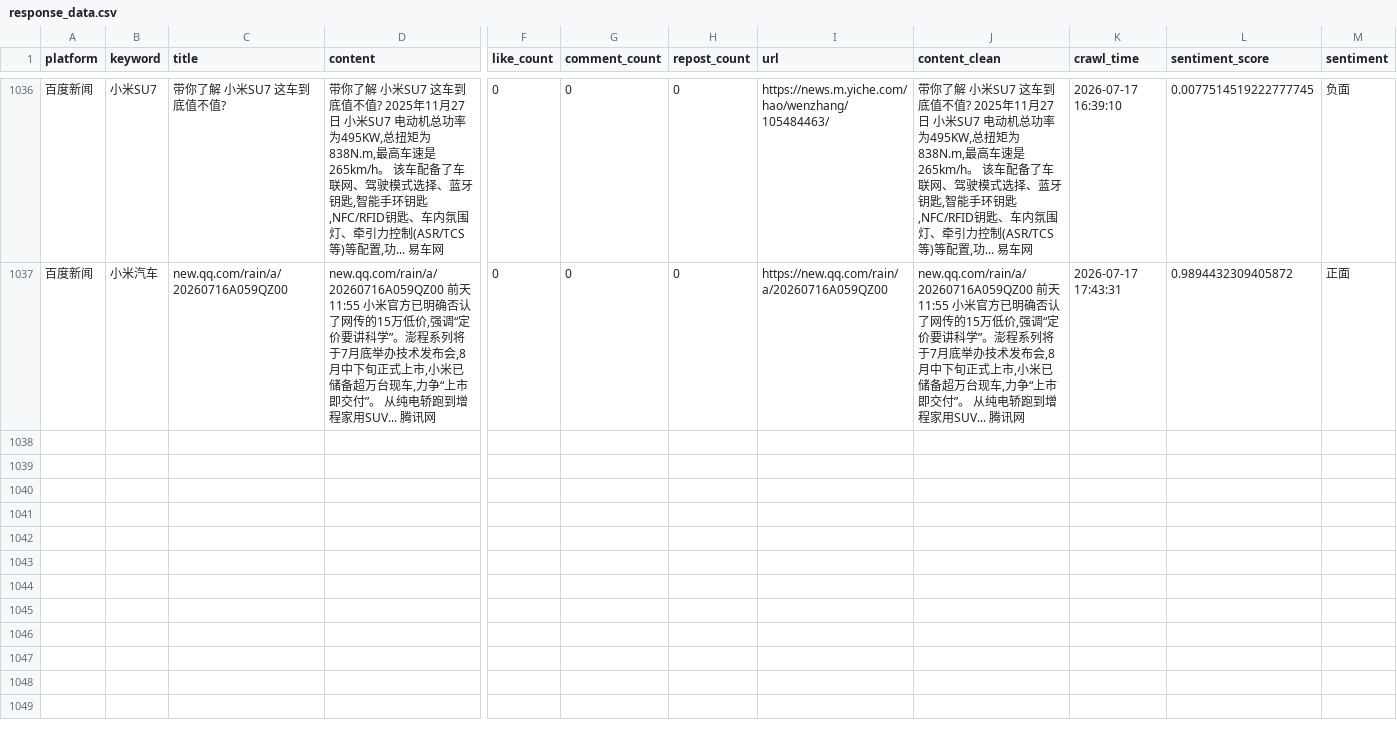
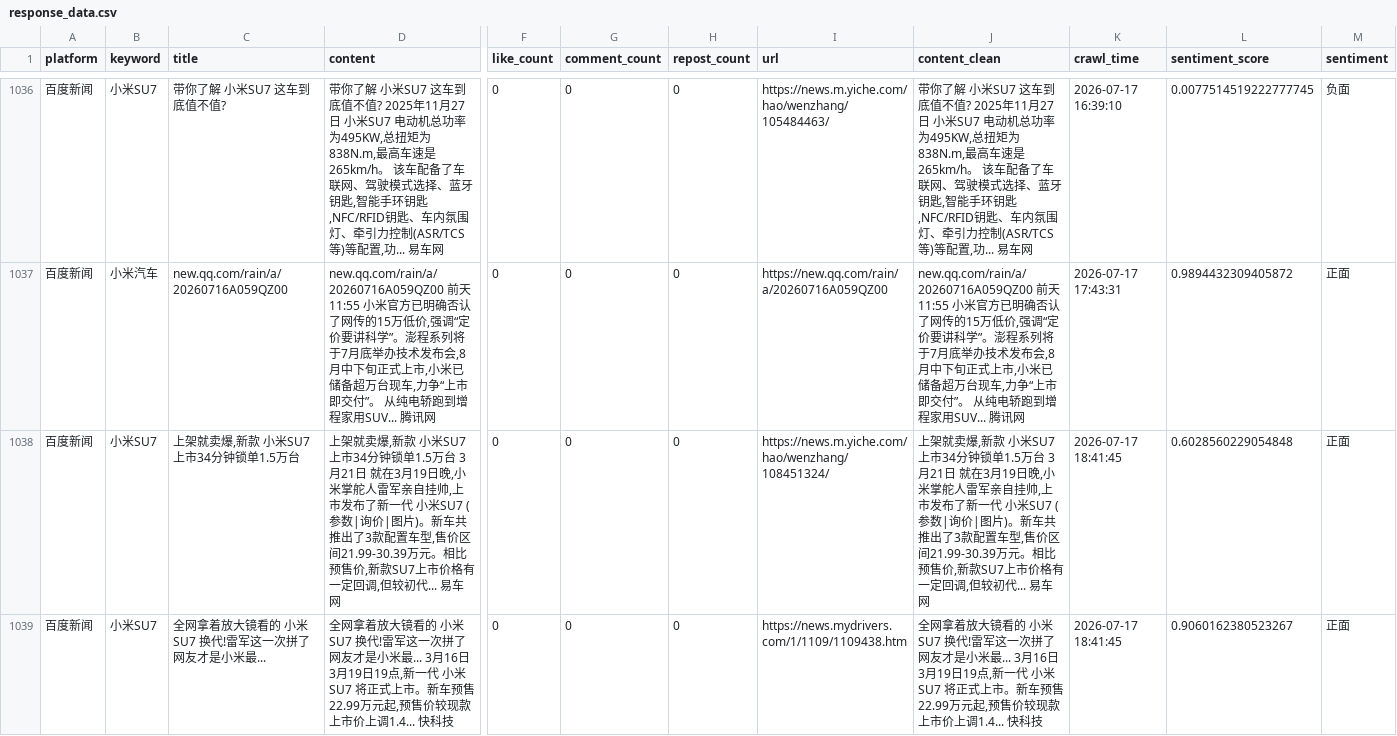
Before and after one commit to falaowang328-ux/xiaomi-opinion-system, a CSV file: data/response_data.csv, drawn as a sheet; only a part is shown, gaps mark what is left out; rows hold the shown columns only; the diff covers the shown part only; the diff names each change by its address in the sheet, - before the commit and + after, or states it on an @@ line.

```diff
--- a/data/response_data.csv
+++ b/data/response_data.csv
+row 1038: 百度新闻 | 小米SU7 | 上架就卖爆,新款 小米SU7 上市34分钟锁单1.5万台 | 上架就卖爆,新款 小米SU7 上市34分钟锁单1.5万台 3月21日 就在3月19日晚,小米掌舵人雷军亲自挂帅,上市发布了新一代 小米SU7 (参数|询价|图片)。新车共推出了3款配置车型,售价区间21.99-30.39万元。相比预售价,新款SU7上市价格有一定回调,但较初代... 易车网 | 0 | 0 | 0 | https://news.m.yiche.com/hao/wenzhang/108451324/ | 上架就卖爆,新款 小米SU7 上市34分钟锁单1.5万台 3月21日 就在3月19日晚,小米掌舵人雷军亲自挂帅,上市发布了新一代 小米SU7 (参数|询价|图片)。新车共推出了3款配置车型,售价区间21.99-30.39万元。相比预售价,新款SU7上市价格有一定回调,但较初代... 易车网 | 2026-07-17 18:41:45 | 0.6028560229054848 | 正面
+row 1039: 百度新闻 | 小米SU7 | 全网拿着放大镜看的 小米SU7 换代!雷军这一次拼了 网友才是小米最... | 全网拿着放大镜看的 小米SU7 换代!雷军这一次拼了 网友才是小米最... 3月16日 3月19日19点,新一代 小米SU7 将正式上市。新车预售22.99万元起,预售价较现款上市价上调1.4... 快科技 | 0 | 0 | 0 | https://news.mydrivers.com/1/1109/1109438.htm | 全网拿着放大镜看的 小米SU7 换代!雷军这一次拼了 网友才是小米最... 3月16日 3月19日19点,新一代 小米SU7 将正式上市。新车预售22.99万元起,预售价较现款上市价上调1.4... 快科技 | 2026-07-17 18:41:45 | 0.9060162380523267 | 正面
```
Also changed, not shown: 1 added row elsewhere in this file, data/baidu_realtime_data.csv, 1 other file.
